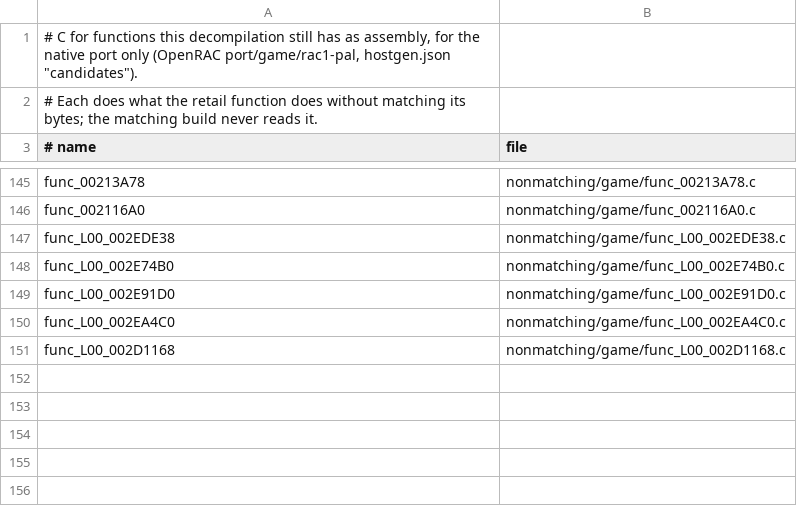
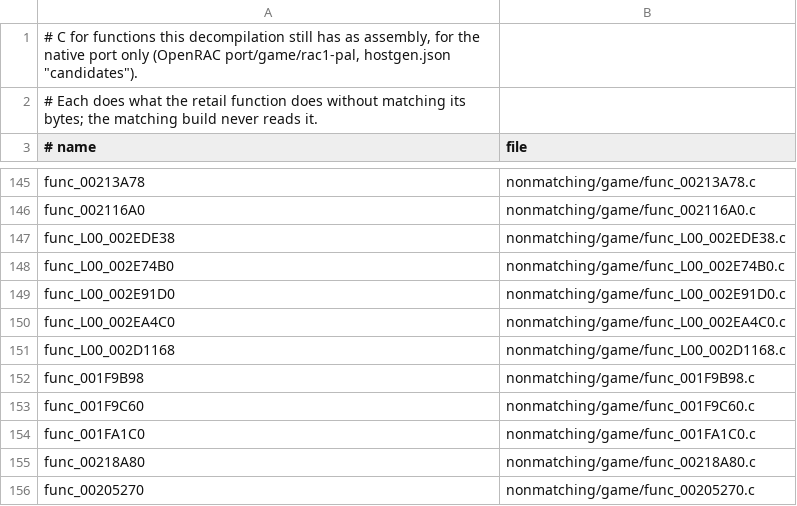
Before and after one commit to Lynder063/rac1-decomp, a TSV file: nonmatching/functional.tsv, drawn as a sheet; only a part is shown, gaps mark what is left out; the diff names each change by its address in the sheet, - before the commit and + after, or states it on an @@ line.

```diff
--- a/nonmatching/functional.tsv
+++ b/nonmatching/functional.tsv
+row 152: func_001F9B98 | nonmatching/game/func_001F9B98.c
+row 153: func_001F9C60 | nonmatching/game/func_001F9C60.c
+row 154: func_001FA1C0 | nonmatching/game/func_001FA1C0.c
+row 155: func_00218A80 | nonmatching/game/func_00218A80.c
+row 156: func_00205270 | nonmatching/game/func_00205270.c
```
Also changed, not shown: 5 other files.
